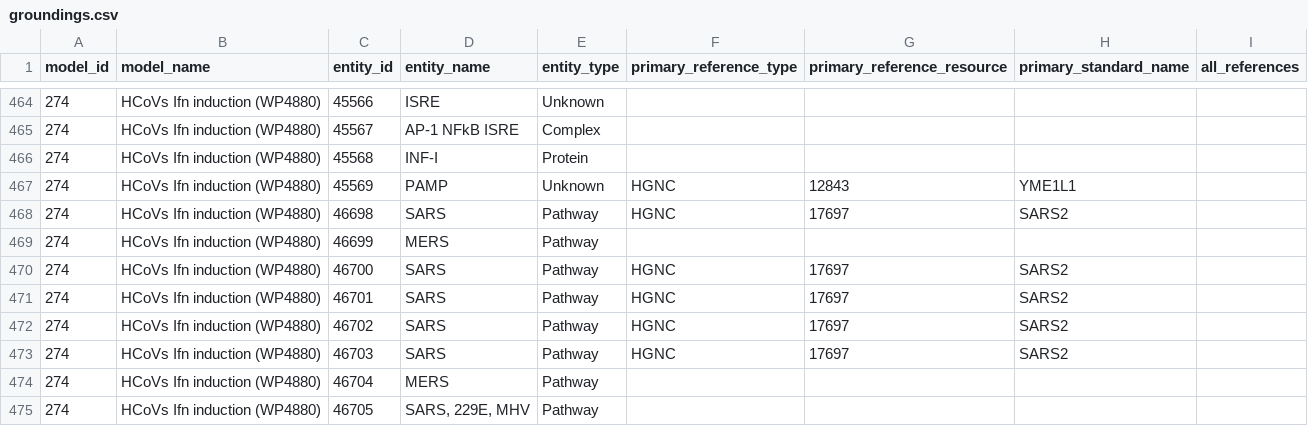
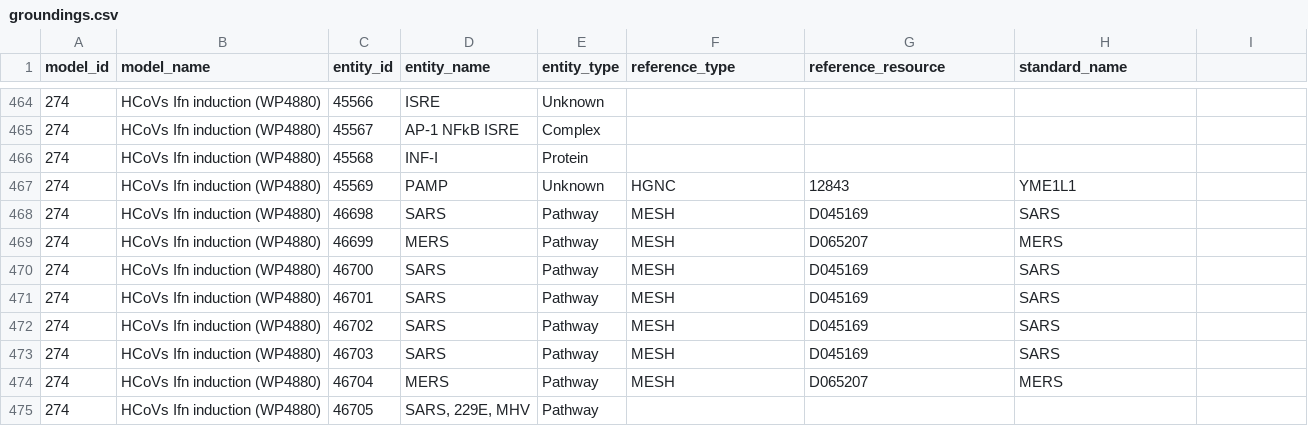
Before and after one commit to gyorilab/covid-19, a CSV file: covid_19/disease_maps/grounding/groundings.csv, drawn as a sheet; only a part is shown, gaps mark what is left out; the diff covers the shown part only.

Commit message:
Add Covid-19 grounding map use

```diff
--- a/covid_19/disease_maps/grounding/groundings.csv
+++ b/covid_19/disease_maps/grounding/groundings.csv
@@ -1 +1 @@
-model_id,model_name,entity_id,entity_name,entity_type,primary_reference_type,primary_reference_resource,primary_standard_name,all_references
+model_id,model_name,entity_id,entity_name,entity_type,reference_type,reference_resource,standard_name
@@ -468,7 +468,7 @@ model_id,model_name,entity_id,entity_name,entity_type,primary_reference_type,pri
-274,HCoVs Ifn induction (WP4880),46698,SARS,Pathway,HGNC,17697,SARS2,
-274,HCoVs Ifn induction (WP4880),46699,MERS,Pathway,,,,
-274,HCoVs Ifn induction (WP4880),46700,SARS,Pathway,HGNC,17697,SARS2,
-274,HCoVs Ifn induction (WP4880),46701,SARS,Pathway,HGNC,17697,SARS2,
-274,HCoVs Ifn induction (WP4880),46702,SARS,Pathway,HGNC,17697,SARS2,
-274,HCoVs Ifn induction (WP4880),46703,SARS,Pathway,HGNC,17697,SARS2,
-274,HCoVs Ifn induction (WP4880),46704,MERS,Pathway,,,,
+274,HCoVs Ifn induction (WP4880),46698,SARS,Pathway,MESH,D045169,SARS
+274,HCoVs Ifn induction (WP4880),46699,MERS,Pathway,MESH,D065207,MERS
+274,HCoVs Ifn induction (WP4880),46700,SARS,Pathway,MESH,D045169,SARS
+274,HCoVs Ifn induction (WP4880),46701,SARS,Pathway,MESH,D045169,SARS
+274,HCoVs Ifn induction (WP4880),46702,SARS,Pathway,MESH,D045169,SARS
+274,HCoVs Ifn induction (WP4880),46703,SARS,Pathway,MESH,D045169,SARS
+274,HCoVs Ifn induction (WP4880),46704,MERS,Pathway,MESH,D065207,MERS
```
Also changed, not shown: 30 edited cells elsewhere in this file, 1 other file.
